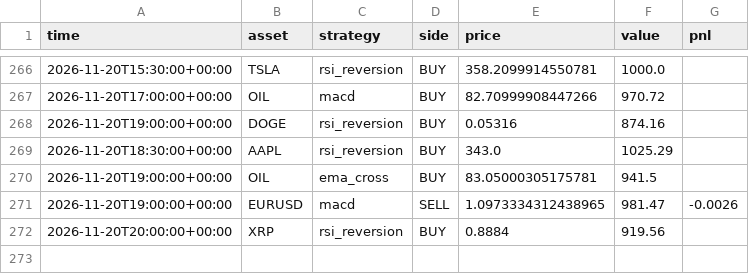
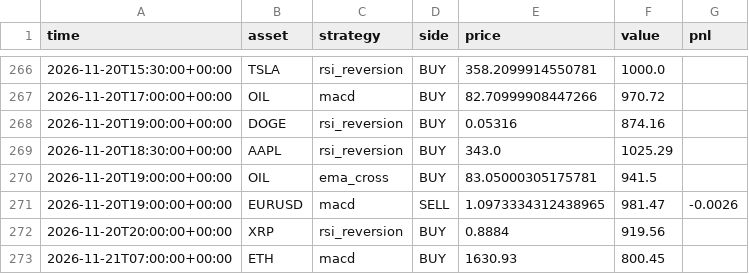
Before and after one commit to RocketLutzk/tradesim, a CSV file: data/trades.csv, drawn as a sheet; only a part is shown, gaps mark what is left out.

```diff
--- a/data/trades.csv
+++ b/data/trades.csv
@@ -272 +272,2 @@ time,asset,strategy,side,price,value,pnl
 2026-11-20T20:00:00+00:00,XRP,rsi_reversion,BUY,0.8884,919.56,
+2026-11-21T07:00:00+00:00,ETH,macd,BUY,1630.93,800.45,
```
Also changed, not shown: 2 other files.
